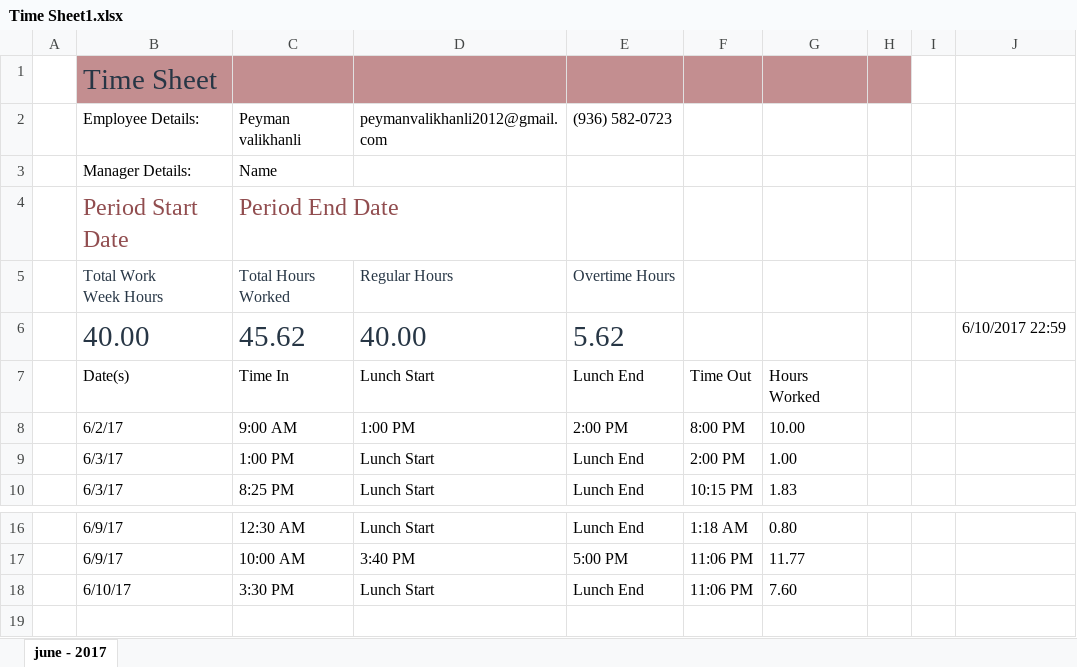
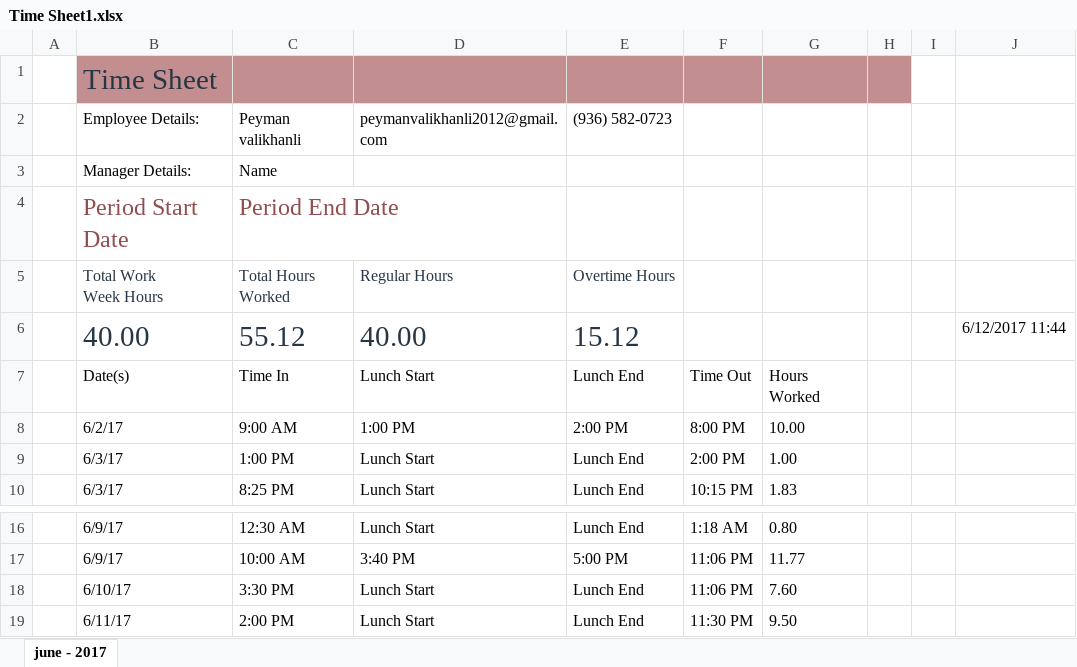
Before and after one commit to p3web/school_panel_2017-june-1_z, an Excel workbook: documentation/timing/Time Sheet1.xlsx, sheet june - 2017, drawn as a sheet; only a part is shown, gaps mark what is left out; values as stored, in another font and other column widths than the file's, no borders; table styles not drawn; removed rows and columns are numbered as before the commit, all else as after; the diff names each change by its address in the sheet, - before the commit and + after, or states it on an @@ line.

Commit message:
timing

```diff
--- a/documentation/timing/Time Sheet1.xlsx (sheet june - 2017)
+++ b/documentation/timing/Time Sheet1.xlsx (sheet june - 2017)
-row 6:  | 40.00 | 45.62 | 40.00 | 5.62 |  |  |  |  | 6/10/2017 22:59
+row 6:  | 40.00 | 55.12 | 40.00 | 15.12 |  |  |  |  | 6/12/2017 11:44
+row 19:  | 6/11/17 | 2:00 PM | Lunch Start | Lunch End | 11:30 PM | 9.50
```
